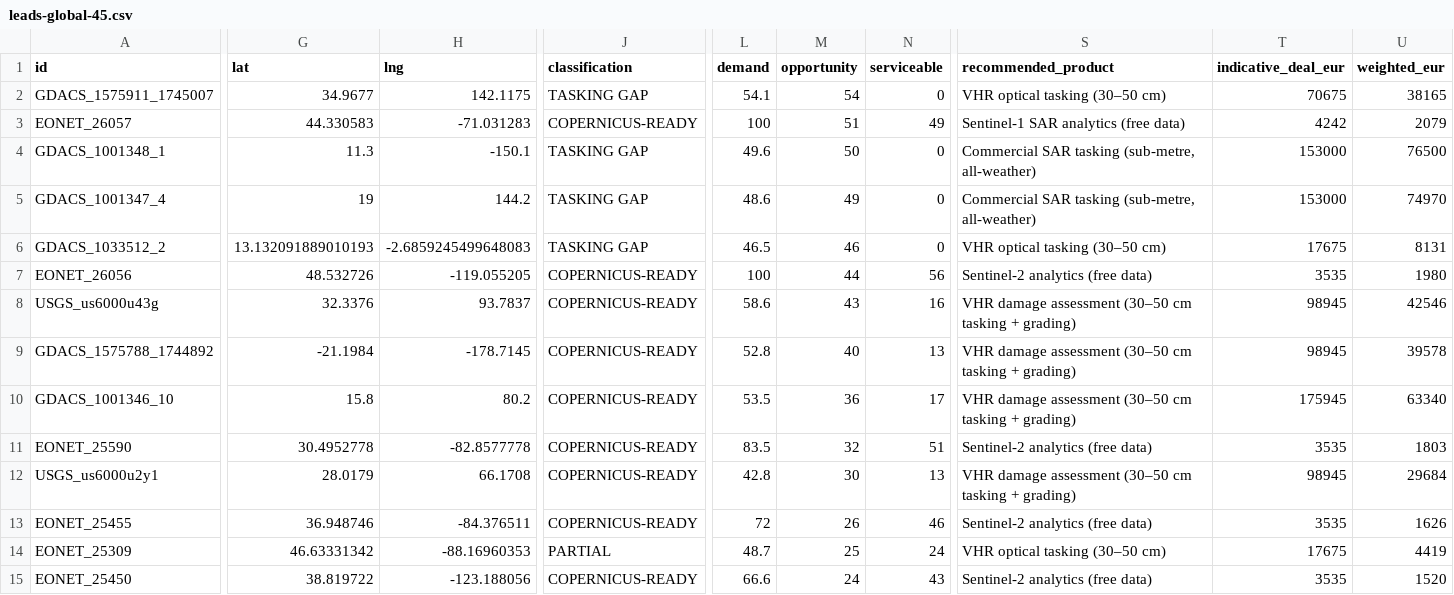
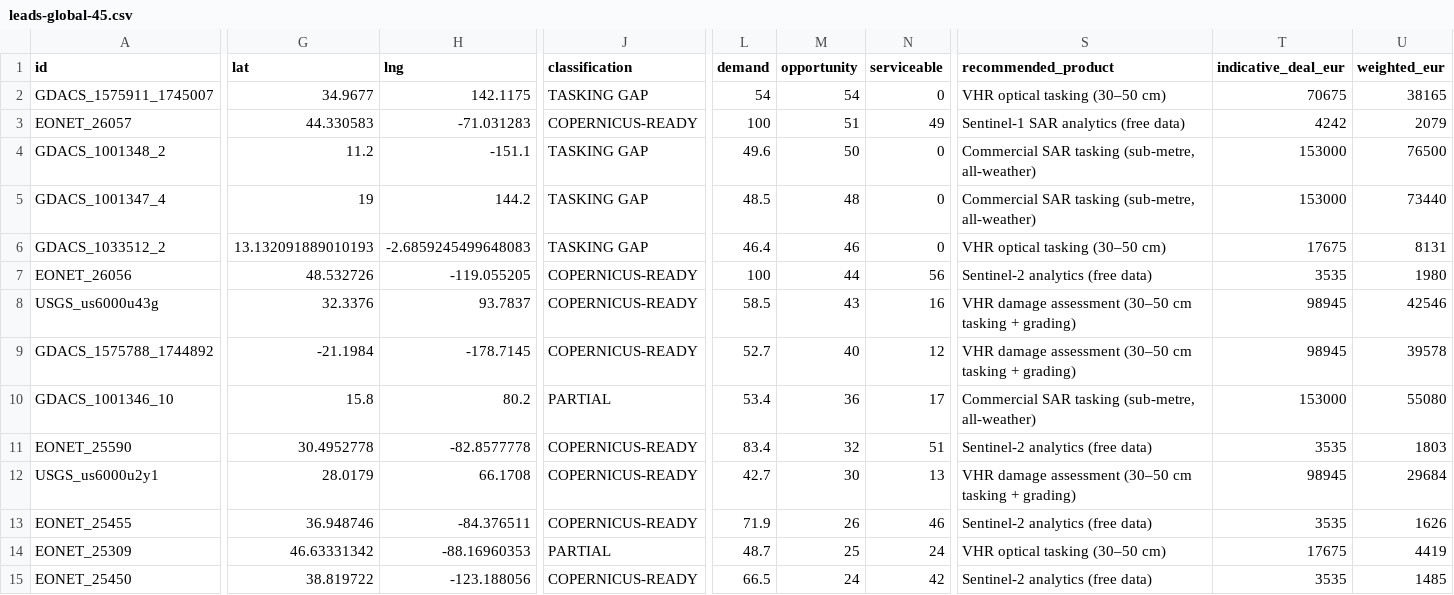
Before and after one commit to dchichorro/terrasignal, a CSV file: public/data/leads-global-45.csv, drawn as a sheet; only a part is shown, gaps mark what is left out; the diff covers the shown part only; the diff names each change by its address in the sheet, - before the commit and + after, or states it on an @@ line.

```diff
--- a/public/data/leads-global-45.csv
+++ b/public/data/leads-global-45.csv
-L2 (demand): 54.1
+L2 (demand): 54
-A4 (id): GDACS_1001348_1
+A4 (id): GDACS_1001348_2
-G4 (lat): 11.3
+G4 (lat): 11.2
-H4 (lng): -150.1
+H4 (lng): -151.1
-L5 (demand): 48.6
+L5 (demand): 48.5
-M5 (opportunity): 49
+M5 (opportunity): 48
-U5 (weighted_eur): 74970
+U5 (weighted_eur): 73440
-L6 (demand): 46.5
+L6 (demand): 46.4
-L8 (demand): 58.6
+L8 (demand): 58.5
-L9 (demand): 52.8
+L9 (demand): 52.7
-N9 (serviceable): 13
+N9 (serviceable): 12
-J10 (classification): COPERNICUS-READY
+J10 (classification): PARTIAL
-L10 (demand): 53.5
+L10 (demand): 53.4
-S10 (recommended_product): VHR damage assessment (30–50 cm tasking + grading)
+S10 (recommended_product): Commercial SAR tasking (sub-metre, all-weather)
-T10 (indicative_deal_eur): 175945
+T10 (indicative_deal_eur): 153000
-U10 (weighted_eur): 63340
+U10 (weighted_eur): 55080
-L11 (demand): 83.5
+L11 (demand): 83.4
-L12 (demand): 42.8
+L12 (demand): 42.7
-L13 (demand): 72
+L13 (demand): 71.9
-L15 (demand): 66.6
+L15 (demand): 66.5
-N15 (serviceable): 43
+N15 (serviceable): 42
-U15 (weighted_eur): 1520
+U15 (weighted_eur): 1485
```
Also changed, not shown: 15 edited cells elsewhere in this file, public/data/leads-eu-30.csv, public/data/leads-eu-45.csv, 11 other files.
